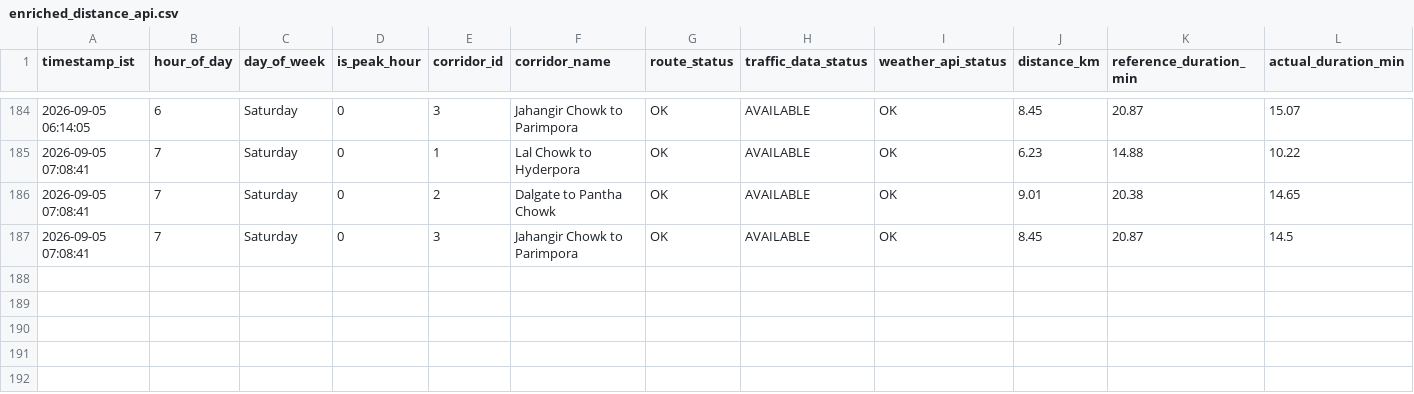
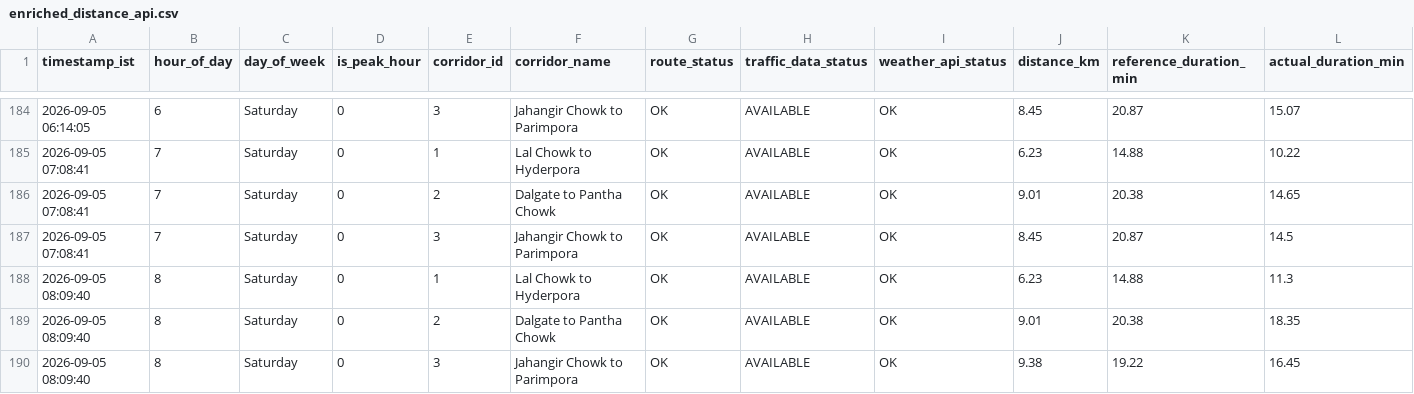
Before and after one commit to tanzeelhafiz001/srinagar-traffic-model, a CSV file: enriched_distance_api.csv, drawn as a sheet; only a part is shown, gaps mark what is left out; rows hold the shown columns only; the diff names each change by its address in the sheet, - before the commit and + after, or states it on an @@ line.

```diff
--- a/enriched_distance_api.csv
+++ b/enriched_distance_api.csv
+row 188: 2026-09-05 08:09:40 | 8 | Saturday | 0 | 1 | Lal Chowk to Hyderpora | OK | AVAILABLE | OK | 6.23 | 14.88 | 11.3
+row 189: 2026-09-05 08:09:40 | 8 | Saturday | 0 | 2 | Dalgate to Pantha Chowk | OK | AVAILABLE | OK | 9.01 | 20.38 | 18.35
+row 190: 2026-09-05 08:09:40 | 8 | Saturday | 0 | 3 | Jahangir Chowk to Parimpora | OK | AVAILABLE | OK | 9.38 | 19.22 | 16.45
```
Also changed, not shown: enriched_routes_api.csv, raw_distance_api.csv, 1 other file.
